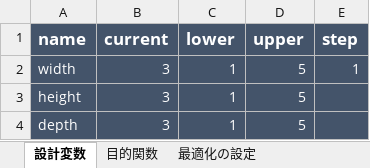
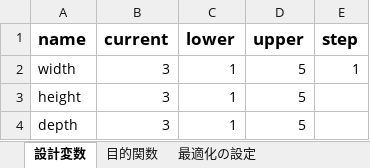
Before and after one commit to pyfemtet/pyfemtet, an Excel workbook: excel_ui/インターフェース.xlsm, sheet 設計変数, drawn as a sheet; values as stored, in another font and other column widths than the file's, no borders; charts and pictures not drawn; the diff names each change by its address in the sheet, - before the commit and + after, or states it on an @@ line.

```diff
--- a/excel_ui/インターフェース.xlsm (sheet 設計変数)
+++ b/excel_ui/インターフェース.xlsm (sheet 設計変数)
-A1:E4 fill: #44546A
+A1:E4 fill: none
-A1:E2 text colour: #FFFFFF
+A1:E2 text colour: black
-A3:D4 text colour: #FFFFFF
+A3:D4 text colour: black
```
Also changed, not shown: sheet 目的関数, sheet 最適化の設定, charts or pictures, 4 other files.
